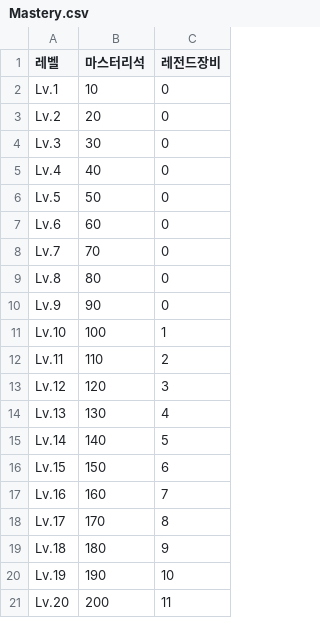
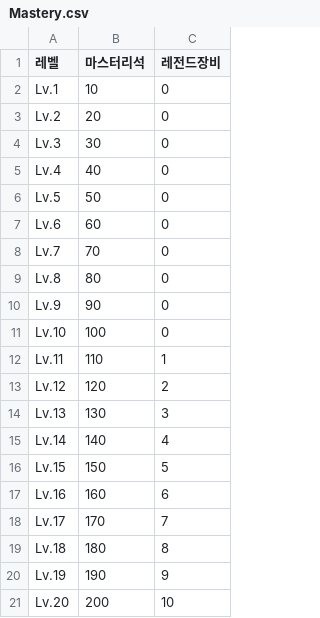
Before and after one commit to s574shinchan/WOS_Calc, a CSV file: data/Hero/Mastery.csv, drawn as a sheet.

Commit message:
Update Mastery.csv

```diff
--- a/data/Hero/Mastery.csv
+++ b/data/Hero/Mastery.csv
@@ -10,12 +10,12 @@ Lv.8,80,0
 Lv.9,90,0
-Lv.10,100,1
-Lv.11,110,2
-Lv.12,120,3
-Lv.13,130,4
-Lv.14,140,5
-Lv.15,150,6
-Lv.16,160,7
-Lv.17,170,8
-Lv.18,180,9
-Lv.19,190,10
-Lv.20,200,11
+Lv.10,100,0
+Lv.11,110,1
+Lv.12,120,2
+Lv.13,130,3
+Lv.14,140,4
+Lv.15,150,5
+Lv.16,160,6
+Lv.17,170,7
+Lv.18,180,8
+Lv.19,190,9
+Lv.20,200,10
```
